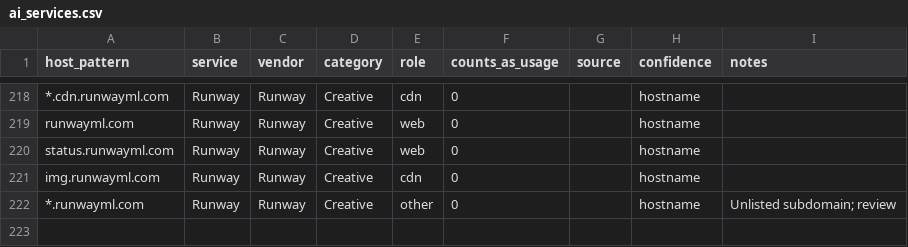
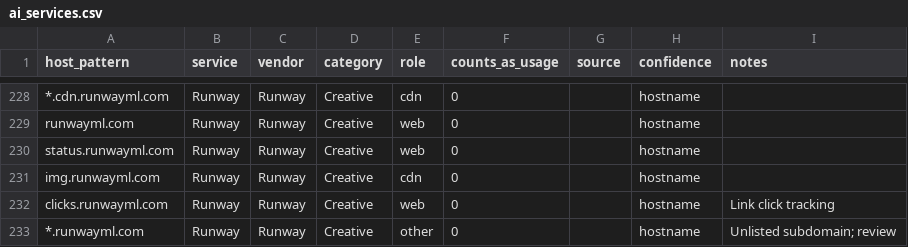
Before and after one commit to synapticcybersecurity/ai-service-indicators, a CSV file: data/ai_services.csv, drawn as a sheet; only a part is shown, gaps mark what is left out; the diff covers the shown part only; the diff names each change by its address in the sheet, - before the commit and + after, or states it on an @@ line.

Commit message:
Classify 11 more hostnames (#3)
Adds 11 rows (none count as AI use):

- `chat.gateway.unified-*.api.openai.com`: ChatGPT, other (evidence).
Authenticated gateway reached by ChatGPT web and apps; purpose unknown.
- `admin.openai.com`: OpenAI, portal (hostname). Admin Console.
- `edunewsletter.openai.com`: OpenAI, web (evidence). ChatGPT for
Education newsletter.
- `alignment.anthropic.com`: Anthropic, web (evidence). Alignment
Science Blog.
- `console.mistral.ai`: Mistral API, portal (documented).
- `v2.auth.mistral.ai`: Mistral, auth (hostname).
- `api-docs.deepseek.com`: DeepSeek API, web (documented).
- `*.deepseek.com.eo.dnse1.com`: DeepSeek, cdn (evidence). CDN alias
target.
- `console.x.ai`, `docs.x.ai`: xAI API, portal / web (documented).
- `clicks.runwayml.com`: Runway, web (hostname). Link click tracking.

Three new test cases.

```diff
--- a/data/ai_services.csv
+++ b/data/ai_services.csv
+row 232: clicks.runwayml.com | Runway | Runway | Creative | web | 0 |  | hostname | Link click tracking
```
Also changed, not shown: 10 added rows elsewhere in this file, 1 other file.
